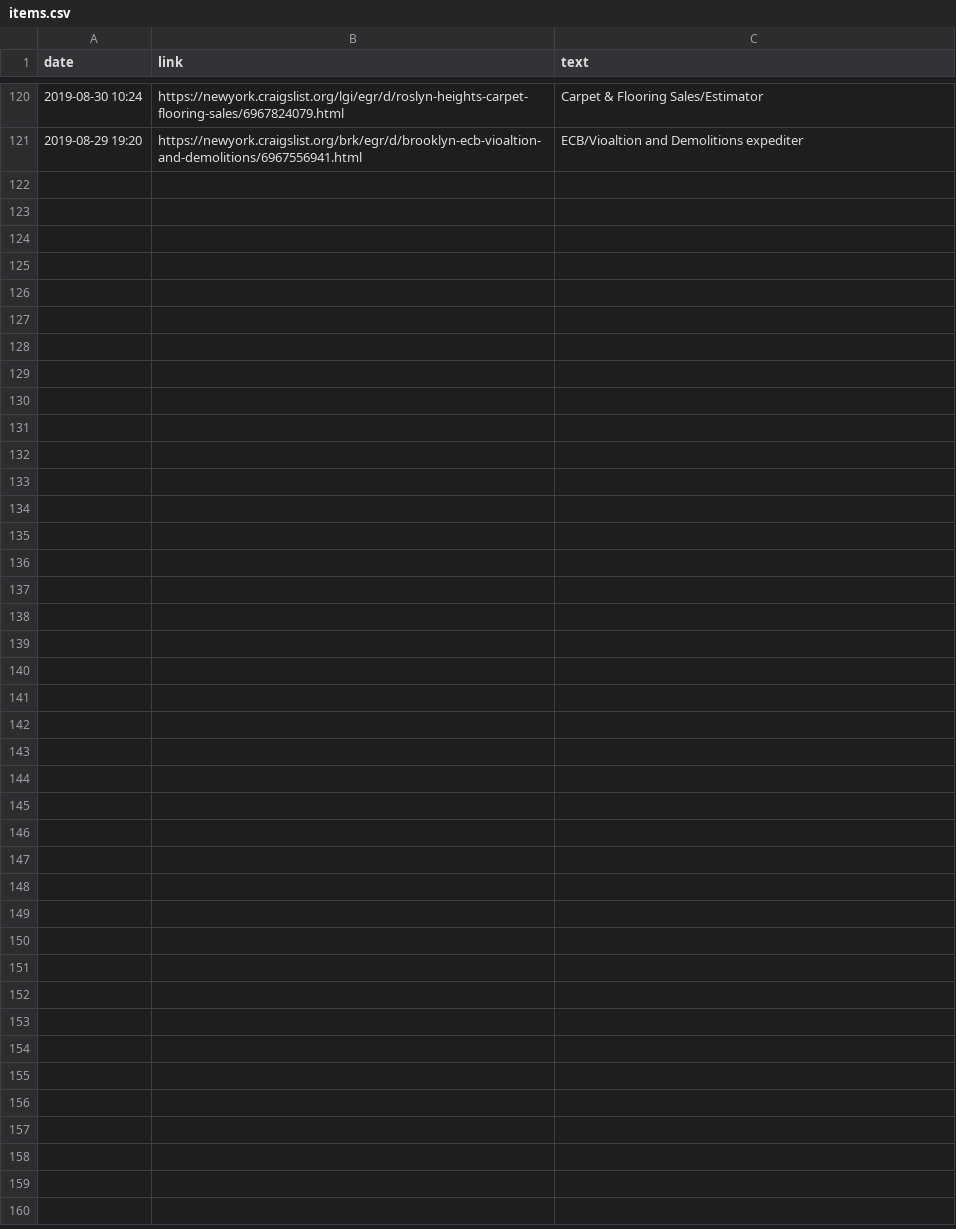
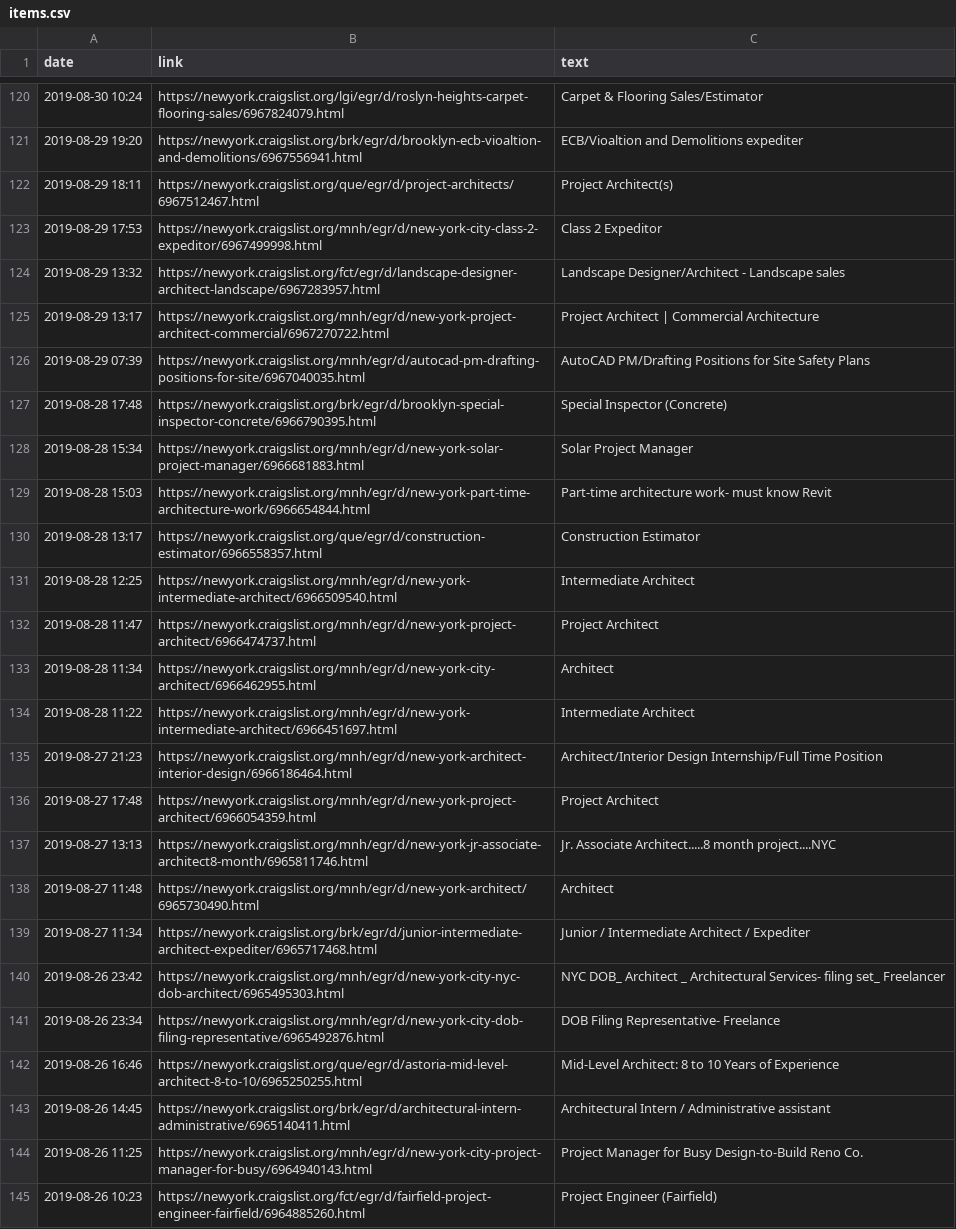
Before and after one commit to djetton6/craiglist, a CSV file: items.csv, drawn as a sheet; only a part is shown, gaps mark what is left out; the diff names each change by its address in the sheet, - before the commit and + after, or states it on an @@ line.

Commit message:
updated scrapy with next page data point

```diff
--- a/items.csv
+++ b/items.csv
+row 122: 2019-08-29 18:11 | https://newyork.craigslist.org/que/egr/d/project-architects/6967512467.html | Project Architect(s)
+row 123: 2019-08-29 17:53 | https://newyork.craigslist.org/mnh/egr/d/new-york-city-class-2-expeditor/6967499998.html | Class 2 Expeditor
+row 124: 2019-08-29 13:32 | https://newyork.craigslist.org/fct/egr/d/landscape-designer-architect-landscape/6967283957.html | Landscape Designer/Architect - Landscape sales
+row 125: 2019-08-29 13:17 | https://newyork.craigslist.org/mnh/egr/d/new-york-project-architect-commercial/6967270722.html | Project Architect | Commercial Architecture
+row 126: 2019-08-29 07:39 | https://newyork.craigslist.org/mnh/egr/d/autocad-pm-drafting-positions-for-site/6967040035.html | AutoCAD PM/Drafting Positions for Site Safety Plans
+row 127: 2019-08-28 17:48 | https://newyork.craigslist.org/brk/egr/d/brooklyn-special-inspector-concrete/6966790395.html | Special Inspector (Concrete)
+row 128: 2019-08-28 15:34 | https://newyork.craigslist.org/mnh/egr/d/new-york-solar-project-manager/6966681883.html | Solar Project Manager
+row 129: 2019-08-28 15:03 | https://newyork.craigslist.org/mnh/egr/d/new-york-part-time-architecture-work/6966654844.html | Part-time architecture work- must know Revit
+row 130: 2019-08-28 13:17 | https://newyork.craigslist.org/que/egr/d/construction-estimator/6966558357.html | Construction Estimator
+row 131: 2019-08-28 12:25 | https://newyork.craigslist.org/mnh/egr/d/new-york-intermediate-architect/6966509540.html | Intermediate Architect
+row 132: 2019-08-28 11:47 | https://newyork.craigslist.org/mnh/egr/d/new-york-project-architect/6966474737.html | Project Architect
+row 133: 2019-08-28 11:34 | https://newyork.craigslist.org/mnh/egr/d/new-york-city-architect/6966462955.html | Architect
+row 134: 2019-08-28 11:22 | https://newyork.craigslist.org/mnh/egr/d/new-york-intermediate-architect/6966451697.html | Intermediate Architect
+row 135: 2019-08-27 21:23 | https://newyork.craigslist.org/mnh/egr/d/new-york-architect-interior-design/6966186464.html | Architect/Interior Design Internship/Full Time Position
+row 136: 2019-08-27 17:48 | https://newyork.craigslist.org/mnh/egr/d/new-york-project-architect/6966054359.html | Project Architect
+row 137: 2019-08-27 13:13 | https://newyork.craigslist.org/mnh/egr/d/new-york-jr-associate-architect8-month/6965811746.html | Jr. Associate Architect.....8 month project....NYC
+row 138: 2019-08-27 11:48 | https://newyork.craigslist.org/mnh/egr/d/new-york-architect/6965730490.html | Architect
+row 139: 2019-08-27 11:34 | https://newyork.craigslist.org/brk/egr/d/junior-intermediate-architect-expediter/6965717468.html | Junior / Intermediate Architect / Expediter
+row 140: 2019-08-26 23:42 | https://newyork.craigslist.org/mnh/egr/d/new-york-city-nyc-dob-architect/6965495303.html | NYC DOB_ Architect _ Architectural Services- filing set_ Freelancer
+row 141: 2019-08-26 23:34 | https://newyork.craigslist.org/mnh/egr/d/new-york-city-dob-filing-representative/6965492876.html | DOB Filing Representative- Freelance
+row 142: 2019-08-26 16:46 | https://newyork.craigslist.org/que/egr/d/astoria-mid-level-architect-8-to-10/6965250255.html | Mid-Level Architect: 8 to 10 Years of Experience
+row 143: 2019-08-26 14:45 | https://newyork.craigslist.org/brk/egr/d/architectural-intern-administrative/6965140411.html | Architectural Intern / Administrative assistant
+row 144: 2019-08-26 11:25 | https://newyork.craigslist.org/mnh/egr/d/new-york-city-project-manager-for-busy/6964940143.html | Project Manager for Busy Design-to-Build Reno Co.
+row 145: 2019-08-26 10:23 | https://newyork.craigslist.org/fct/egr/d/fairfield-project-engineer-fairfield/6964885260.html | Project Engineer (Fairfield)
```
Also changed, not shown: 1 other file.
